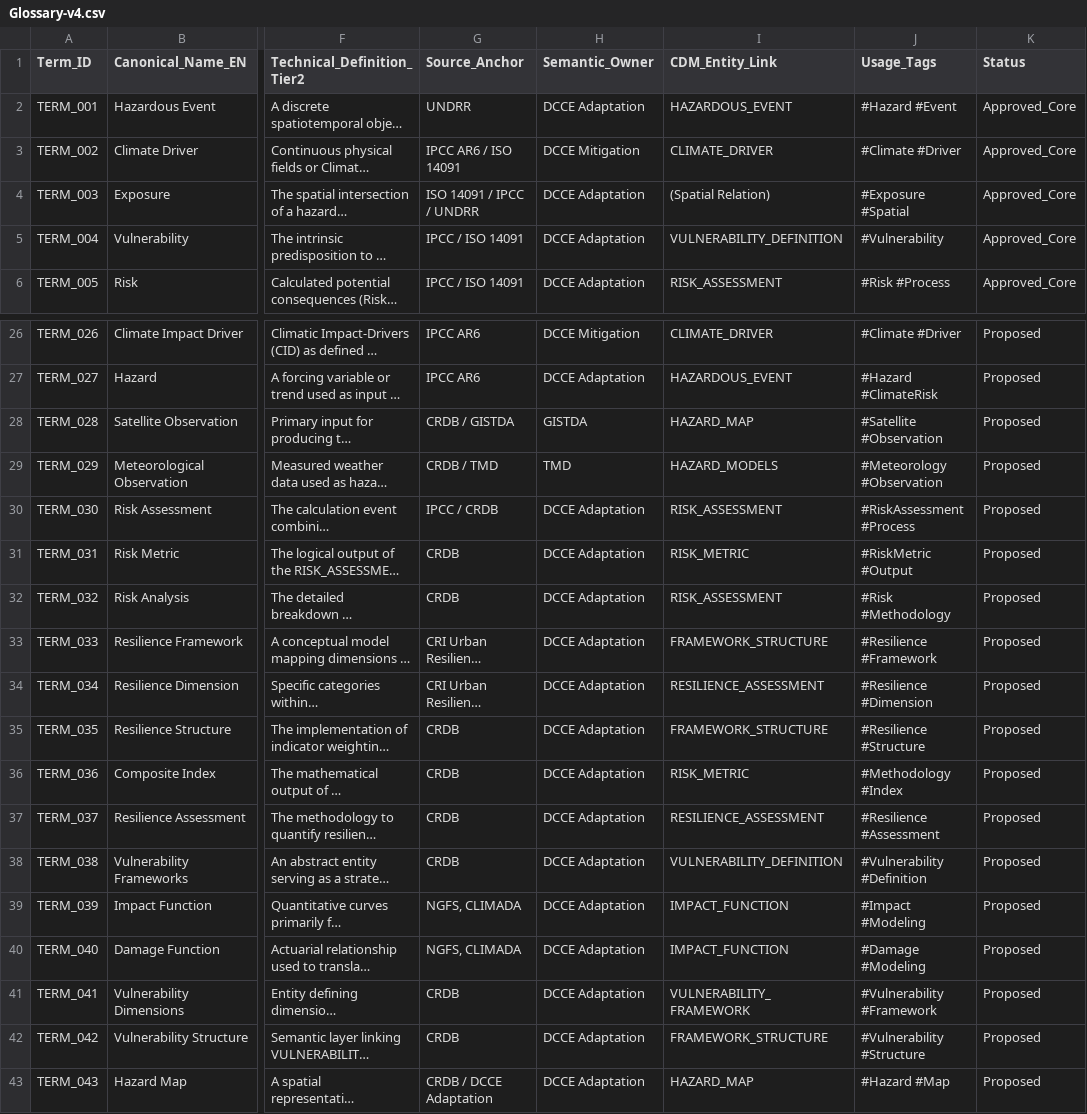
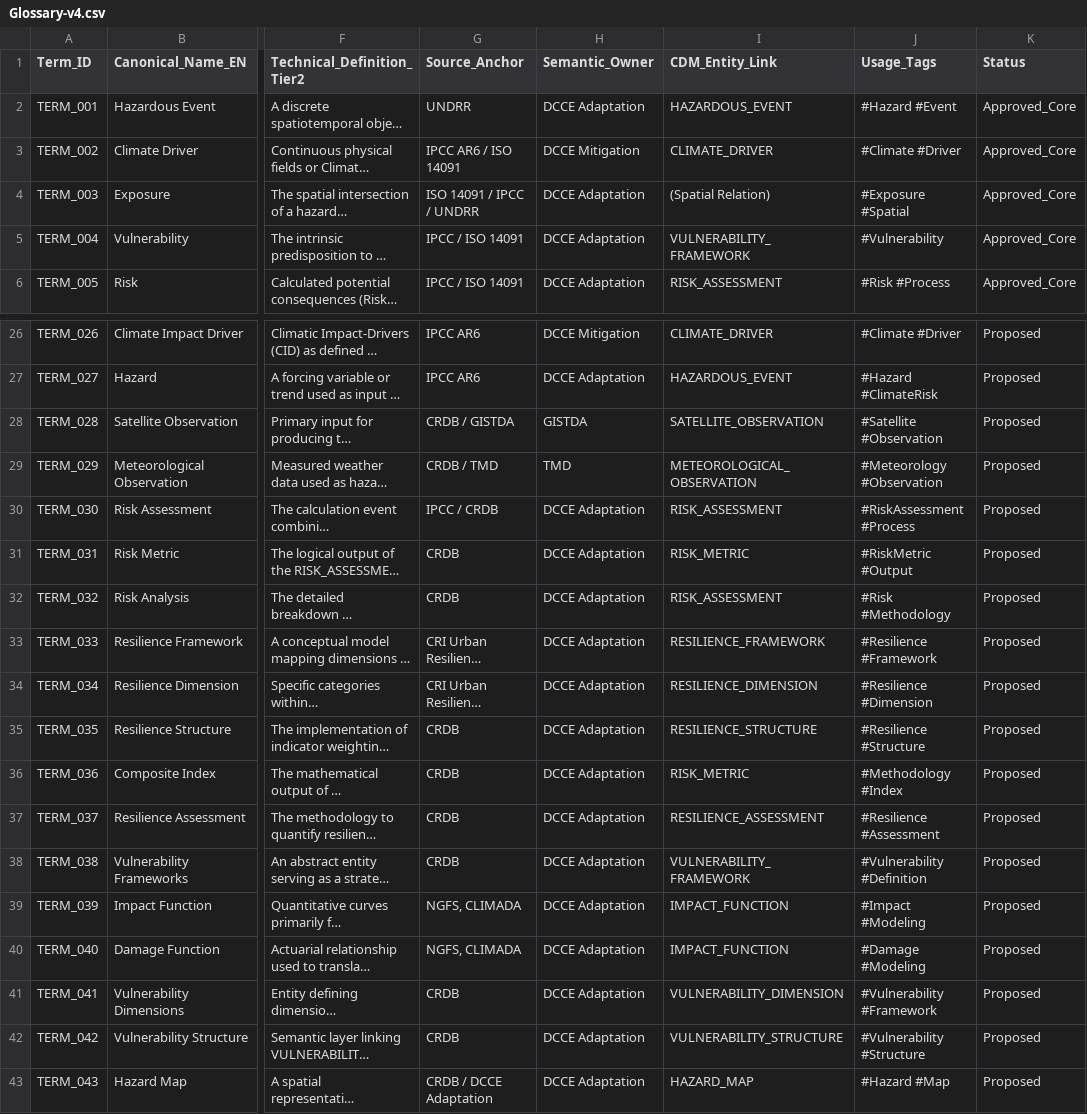
Before and after one commit to Bossax/arun-creagy, a CSV file: ψ/incubate/DCCE/CRDB/output/04_Glossary/Glossary-v4.csv, drawn as a sheet; only a part is shown, gaps mark what is left out; long unchanged cells end in …; the diff names each change by its address in the sheet, - before the commit and + after, or states it on an @@ line.

```diff
--- a/ψ/incubate/DCCE/CRDB/output/04_Glossary/Glossary-v4.csv
+++ b/ψ/incubate/DCCE/CRDB/output/04_Glossary/Glossary-v4.csv
-I5 (CDM_Entity_Link): VULNERABILITY_DEFINITION
+I5 (CDM_Entity_Link): VULNERABILITY_FRAMEWORK
-I28 (CDM_Entity_Link): HAZARD_MAP
+I28 (CDM_Entity_Link): SATELLITE_OBSERVATION
-I29 (CDM_Entity_Link): HAZARD_MODELS
+I29 (CDM_Entity_Link): METEOROLOGICAL_OBSERVATION
-I33 (CDM_Entity_Link): FRAMEWORK_STRUCTURE
+I33 (CDM_Entity_Link): RESILIENCE_FRAMEWORK
-I34 (CDM_Entity_Link): RESILIENCE_ASSESSMENT
+I34 (CDM_Entity_Link): RESILIENCE_DIMENSION
-I35 (CDM_Entity_Link): FRAMEWORK_STRUCTURE
+I35 (CDM_Entity_Link): RESILIENCE_STRUCTURE
-I38 (CDM_Entity_Link): VULNERABILITY_DEFINITION
+I38 (CDM_Entity_Link): VULNERABILITY_FRAMEWORK
-I41 (CDM_Entity_Link): VULNERABILITY_FRAMEWORK
+I41 (CDM_Entity_Link): VULNERABILITY_DIMENSION
-I42 (CDM_Entity_Link): FRAMEWORK_STRUCTURE
+I42 (CDM_Entity_Link): VULNERABILITY_STRUCTURE
```
Also changed, not shown: 31 other files.
